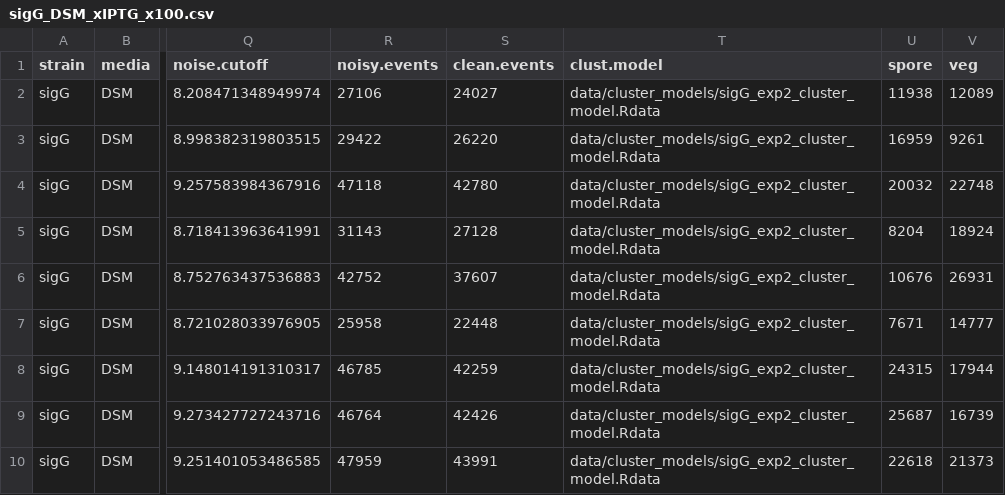
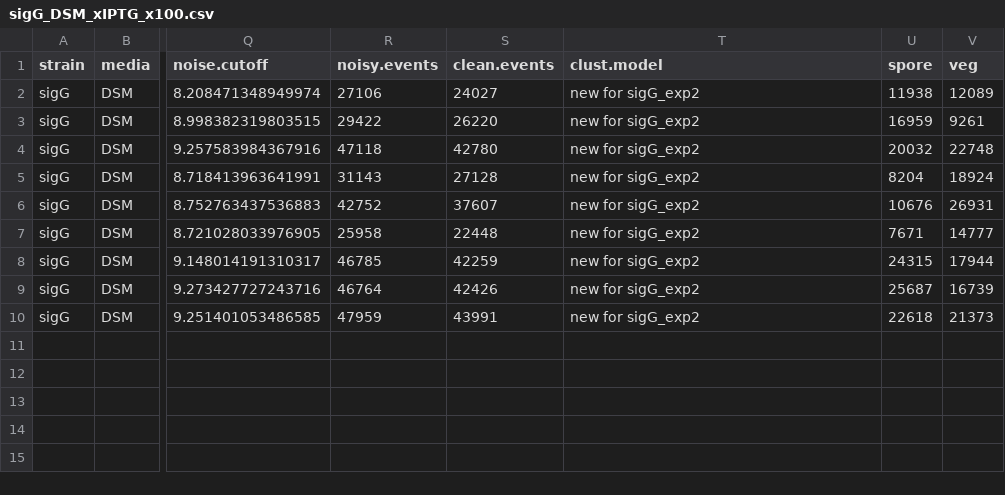
Before and after one commit to LennonLab/sigma-spore-phage-flow, a CSV file: data/output/exp2/sigG_DSM_xIPTG_x100.csv, drawn as a sheet; only a part is shown, gaps mark what is left out; the diff names each change by its address in the sheet, - before the commit and + after, or states it on an @@ line.

```diff
--- a/data/output/exp2/sigG_DSM_xIPTG_x100.csv
+++ b/data/output/exp2/sigG_DSM_xIPTG_x100.csv
-T2:T10 (clust.model): data/cluster_models/sigG_exp2_cluster_model.Rdata
+T2:T10 (clust.model): new for sigG_exp2
```
Also changed, not shown: data/output/exp1/pDR110_DSM_xIPTG_x100.csv, data/output/exp2/Goe3_DSM_xIPTG_x100.csv, 5 other files.
